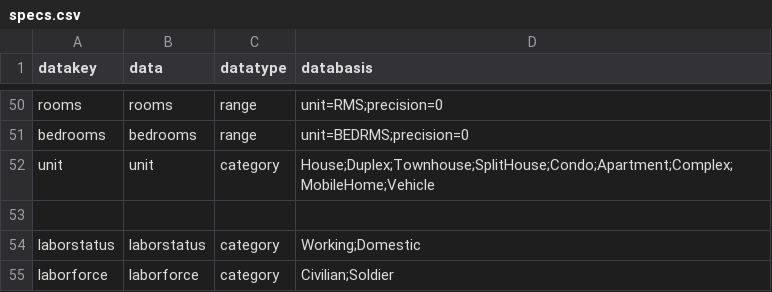
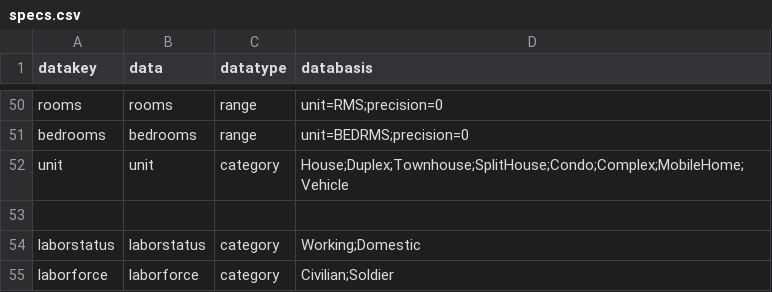
Before and after one commit to JackKirbyCook82/uscensus, a CSV file: specs.csv, drawn as a sheet; only a part is shown, gaps mark what is left out.

```diff
--- a/specs.csv
+++ b/specs.csv
@@ -51,3 +51,3 @@ rooms,rooms,range,unit=RMS;precision=0
 bedrooms,bedrooms,range,unit=BEDRMS;precision=0
-unit,unit,category,House;Duplex;Townhouse;SplitHouse;Condo;Apartment;Complex;MobileHome;Vehicle
+unit,unit,category,House;Duplex;Townhouse;SplitHouse;Condo;Complex;MobileHome;Vehicle
 ,,,
```
Also changed, not shown: variables.csv, 1 other file.
